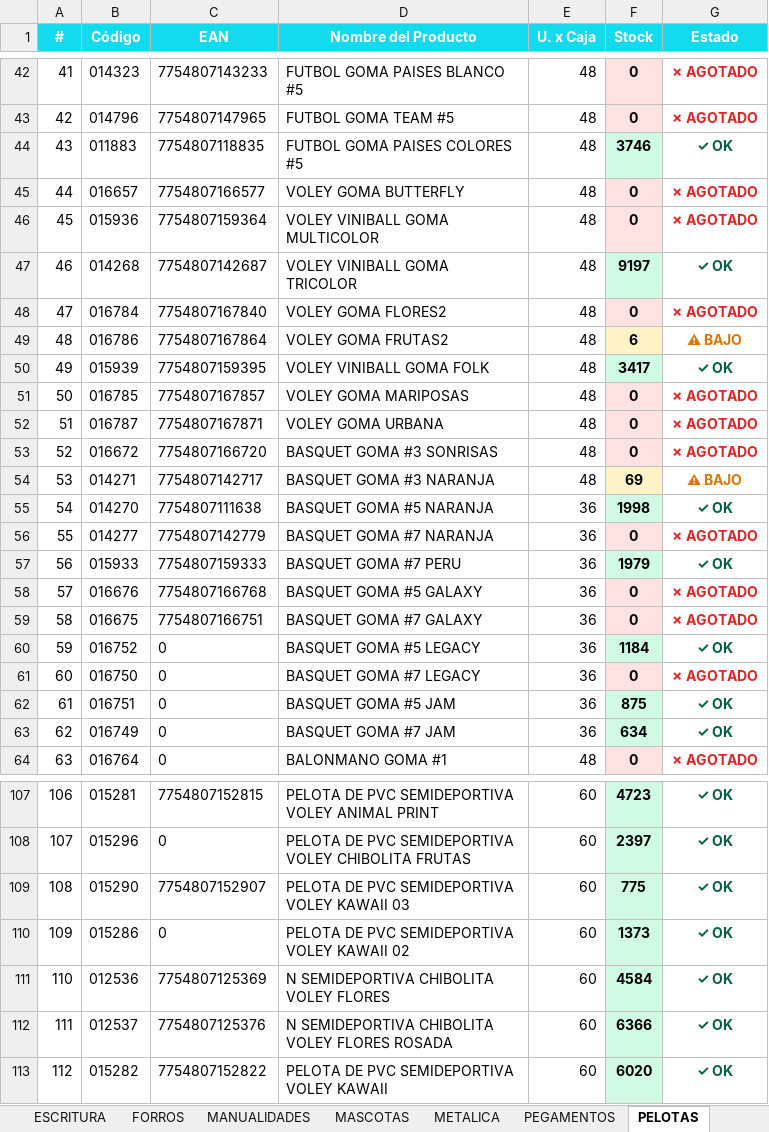
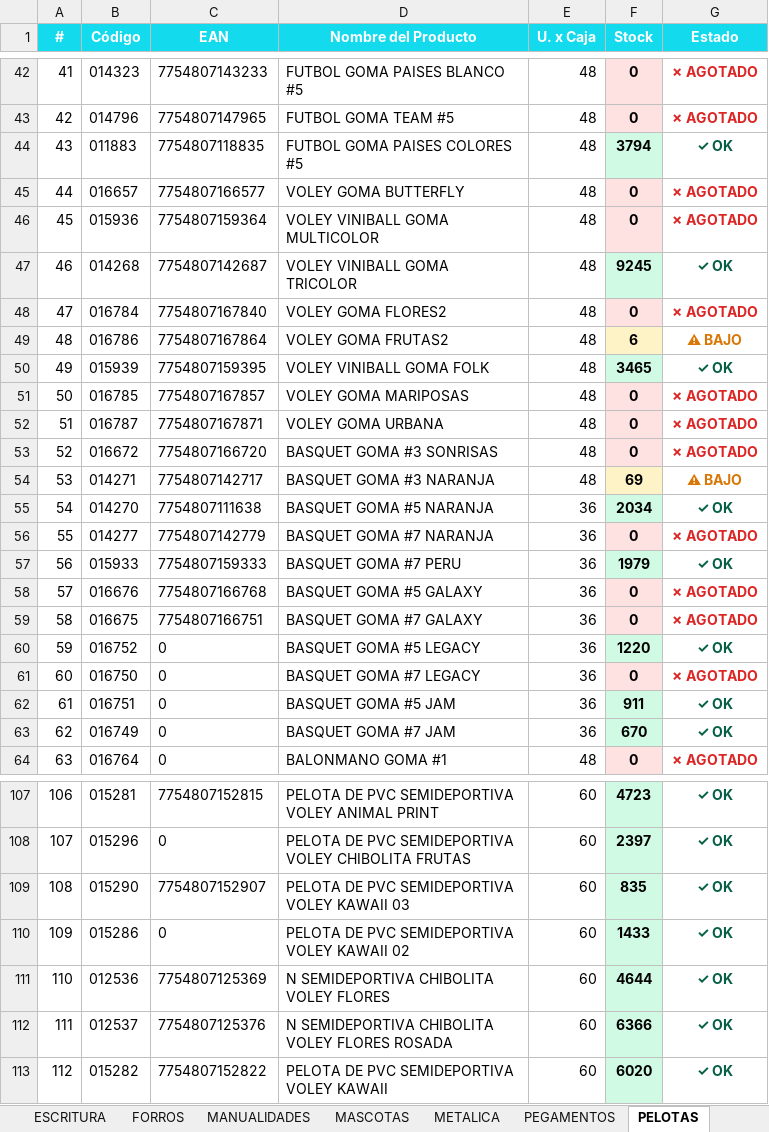
Before and after one commit to CarlosCus1/Stock_Reporter, an Excel workbook: reports/StockPulse_TODOS.xlsx, sheet PELOTAS, drawn as a sheet; only a part is shown, gaps mark what is left out; values as stored, in another font and other column widths than the file's, no borders; the diff covers the shown part only; the diff names each change by its address in the sheet, - before the commit and + after, or states it on an @@ line.

```diff
--- a/reports/StockPulse_TODOS.xlsx (sheet PELOTAS)
+++ b/reports/StockPulse_TODOS.xlsx (sheet PELOTAS)
-F44 (Stock): 3746
+F44 (Stock): 3794
-F47 (Stock): 9197
+F47 (Stock): 9245
-F50 (Stock): 3417
+F50 (Stock): 3465
-F55 (Stock): 1998
+F55 (Stock): 2034
-F60 (Stock): 1184
+F60 (Stock): 1220
-F62 (Stock): 875
+F62 (Stock): 911
-F63 (Stock): 634
+F63 (Stock): 670
-F109 (Stock): 775
+F109 (Stock): 835
-F110 (Stock): 1373
+F110 (Stock): 1433
-F111 (Stock): 4584
+F111 (Stock): 4644
```
Also changed, not shown: 17 edited cells elsewhere in this sheet, sheet Resumen, sheet ARCHIVO, sheet ESCRITURA, sheet FORROS, sheet MANUALIDADES, sheet METALICA, 1 more sheet, reports/StockPulse_ESCOLAR.xlsx, reports/StockPulse_PELOTAS.xlsx, 1 other file.
